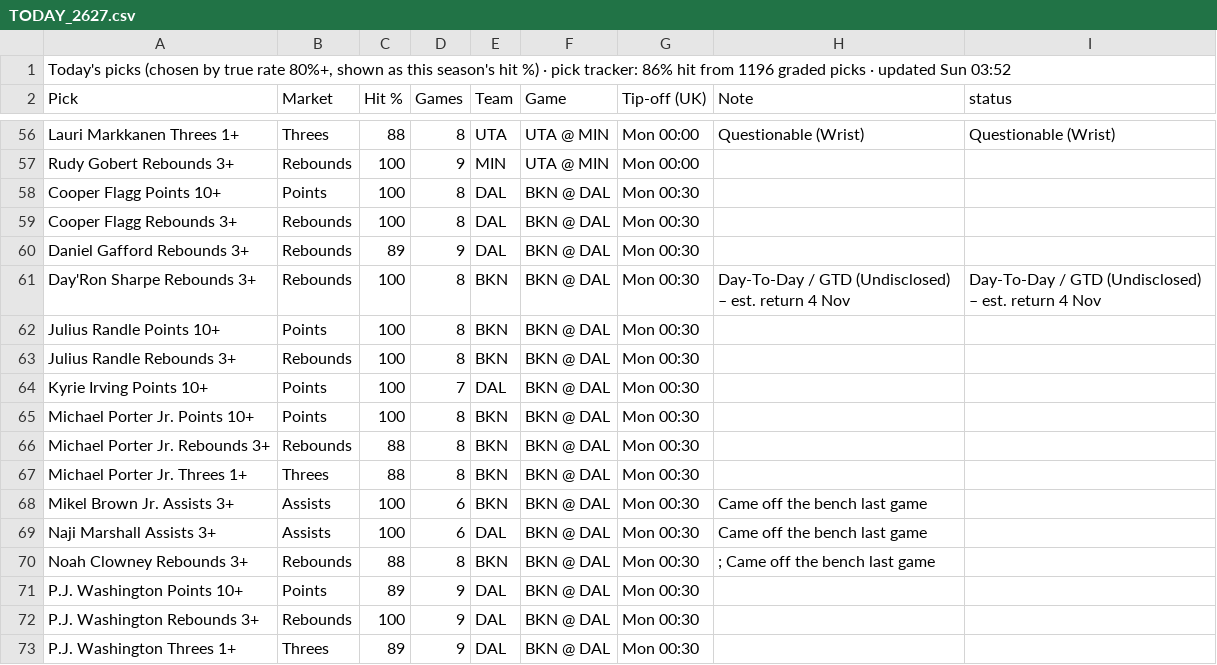
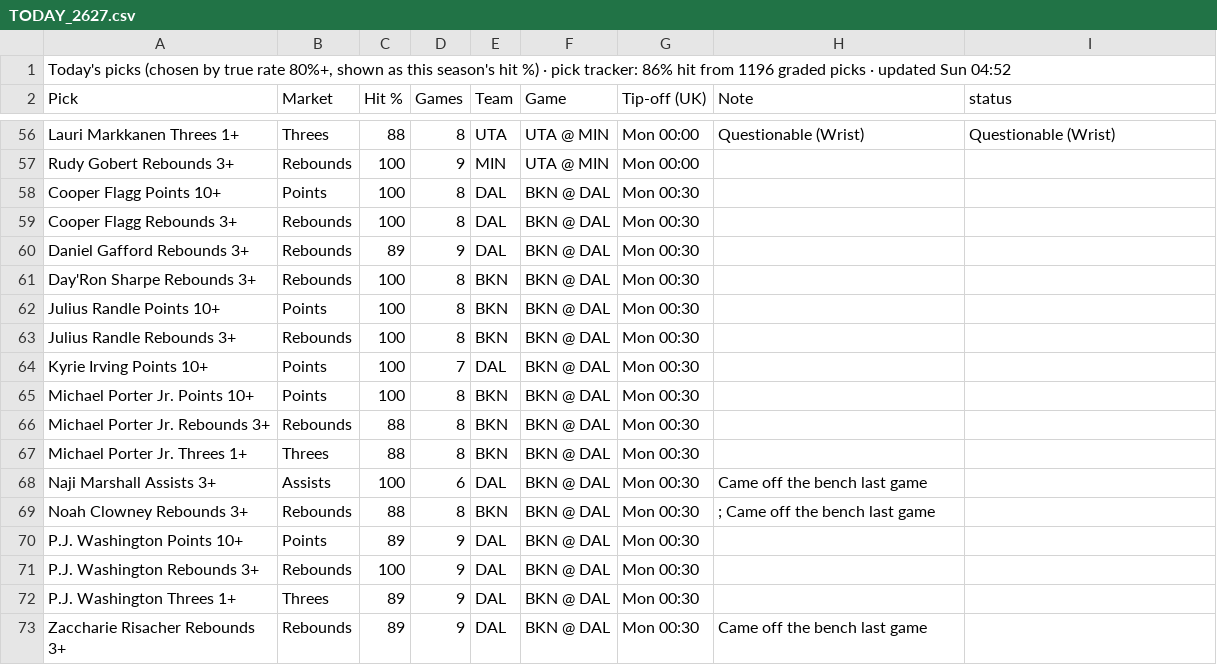
Before and after one commit to 7wilite7/Nba-Stats, a CSV file: out/TODAY_2627.csv, drawn as a sheet; only a part is shown, gaps mark what is left out; the shorter side is filled out with more unchanged rows.

```diff
--- a/out/TODAY_2627.csv
+++ b/out/TODAY_2627.csv
@@ -1,2 +1,2 @@
-"Today's picks (chosen by true rate 80%+, shown as this season's hit %) · pick tracker: 86% hit from 1196 graded picks · updated Sun 03:52"
+"Today's picks (chosen by true rate 80%+, shown as this season's hit %) · pick tracker: 86% hit from 1196 graded picks · updated Sun 04:52"
 Pick,Market,Hit %,Games,Team,Game,Tip-off (UK),Note,status
@@ -60,3 +60,3 @@ Cooper Flagg Rebounds 3+,Rebounds,100,8,DAL,BKN @ DAL,Mon 00:30,,
 Daniel Gafford Rebounds 3+,Rebounds,89,9,DAL,BKN @ DAL,Mon 00:30,,
-Day'Ron Sharpe Rebounds 3+,Rebounds,100,8,BKN,BKN @ DAL,Mon 00:30,Day-To-Day / GTD (Undisclosed) – est. return 4 Nov,Day-To-Day / GTD (Undisclosed) – est. return 4 Nov
+Day'Ron Sharpe Rebounds 3+,Rebounds,100,8,BKN,BKN @ DAL,Mon 00:30,,
 Julius Randle Points 10+,Points,100,8,BKN,BKN @ DAL,Mon 00:30,,
@@ -67,3 +67,2 @@ Michael Porter Jr. Rebounds 3+,Rebounds,88,8,BKN,BKN @ DAL,Mon 00:30,,
 Michael Porter Jr. Threes 1+,Threes,88,8,BKN,BKN @ DAL,Mon 00:30,,
-Mikel Brown Jr. Assists 3+,Assists,100,6,BKN,BKN @ DAL,Mon 00:30,Came off the bench last game,
 Naji Marshall Assists 3+,Assists,100,6,DAL,BKN @ DAL,Mon 00:30,Came off the bench last game,
```
Also changed, not shown: out/GAMES_2627.csv, out/GAMES_blend.csv, 12 other files.
